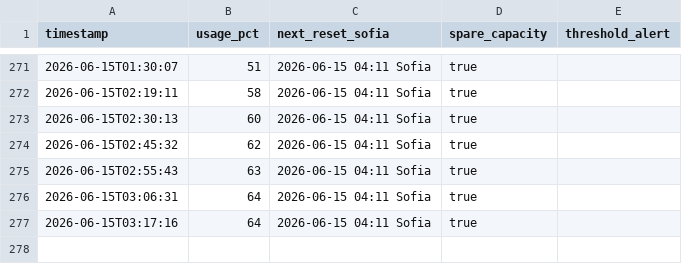
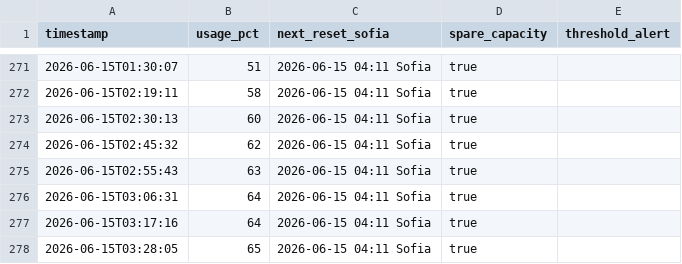
Before and after one commit to bot-io/programming, a CSV file: docs/Hermes/status/usage-history.csv, drawn as a sheet; only a part is shown, gaps mark what is left out.

```diff
--- a/docs/Hermes/status/usage-history.csv
+++ b/docs/Hermes/status/usage-history.csv
@@ -277 +277,2 @@ timestamp,usage_pct,next_reset_sofia,spare_capacity,threshold_alert
 2026-06-15T03:17:16,64,2026-06-15 04:11 Sofia,true,
+2026-06-15T03:28:05,65,2026-06-15 04:11 Sofia,true,
```
Also changed, not shown: 3 other files.
